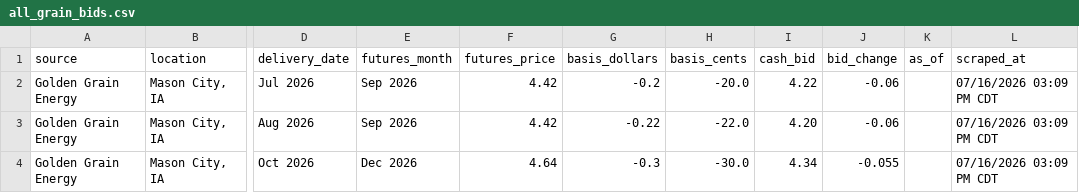
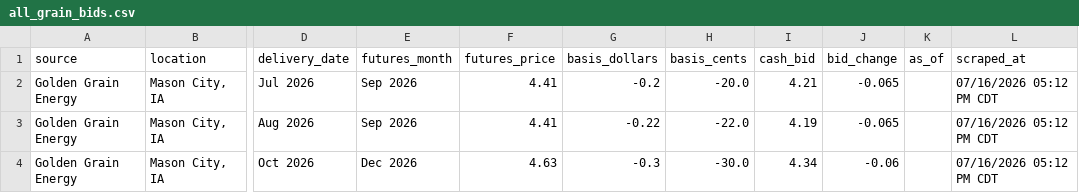
Before and after one commit to Superspyn/grainbidmap-data, a CSV file: all_grain_bids.csv, drawn as a sheet; only a part is shown, gaps mark what is left out; the diff names each change by its address in the sheet, - before the commit and + after, or states it on an @@ line.

Commit message:
Update grain bids

```diff
--- a/all_grain_bids.csv
+++ b/all_grain_bids.csv
-F2:F3 (futures_price): 4.42
+F2:F3 (futures_price): 4.41
-I2 (cash_bid): 4.22
+I2 (cash_bid): 4.21
-J2:J3 (bid_change): -0.06
+J2:J3 (bid_change): -0.065
-L2:L4 (scraped_at): 07/16/2026 03:09 PM CDT
+L2:L4 (scraped_at): 07/16/2026 05:12 PM CDT
-I3 (cash_bid): 4.20
+I3 (cash_bid): 4.19
-F4 (futures_price): 4.64
+F4 (futures_price): 4.63
-J4 (bid_change): -0.055
+J4 (bid_change): -0.06
```
